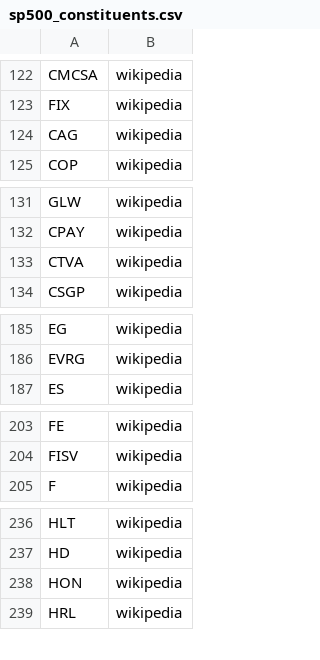
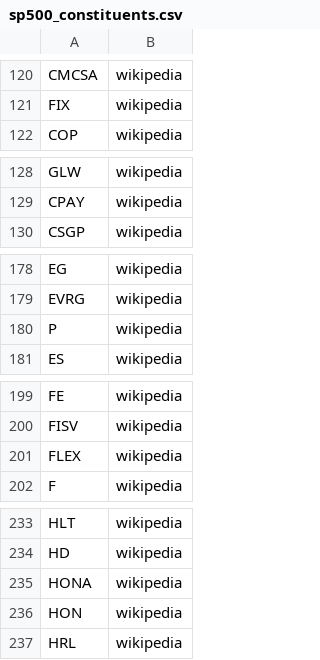
Before and after one commit to yigitylc/asset-analytics, a CSV file: data/universe/sp500_constituents.csv, drawn as a sheet; only a part is shown, gaps mark what is left out; removed rows and columns are numbered as before the commit, all else as after; the diff covers the shown part only; the diff names each change by its address in the sheet, - before the commit and + after, or states it on an @@ line.

```diff
--- a/data/universe/sp500_constituents.csv
+++ b/data/universe/sp500_constituents.csv
-row 124: CAG | wikipedia
-row 133: CTVA | wikipedia
+row 180: P | wikipedia
+row 201: FLEX | wikipedia
+row 235: HONA | wikipedia
```
Also changed, not shown: 11 added rows, 12 removed rows, 3 moved rows and 2 edited cells elsewhere in this file, data/universe/nasdaq100_constituents.csv, 2 other files.
